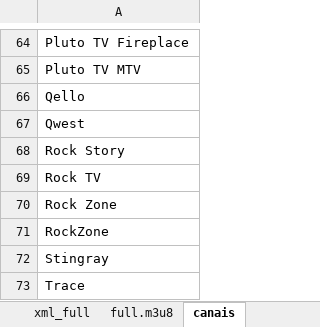
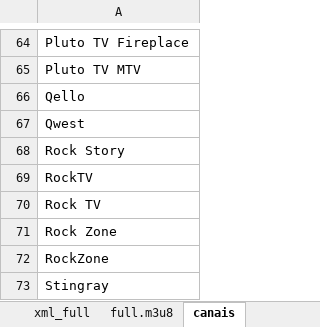
Before and after one commit to tenorioabs/thestreamremainsthesame, an Excel workbook: urls_geral.xlsx, sheet canais, drawn as a sheet; only a part is shown, gaps mark what is left out; the shorter side is filled out with more unchanged rows; values as stored, in another font and other column widths than the file's, no borders; the diff names each change by its address in the sheet, - before the commit and + after, or states it on an @@ line.

```diff
--- a/urls_geral.xlsx (sheet canais)
+++ b/urls_geral.xlsx (sheet canais)
+row 69: RockTV
```
Also changed, not shown: tabulacao_conteudo_final.xlsx, 1 other file.
